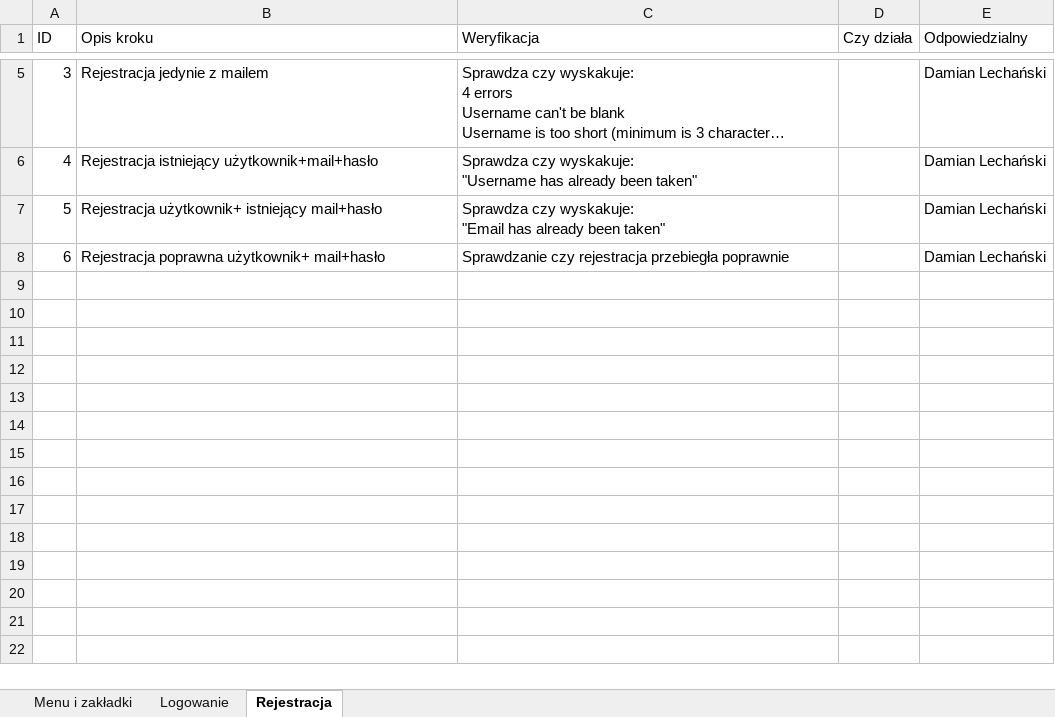
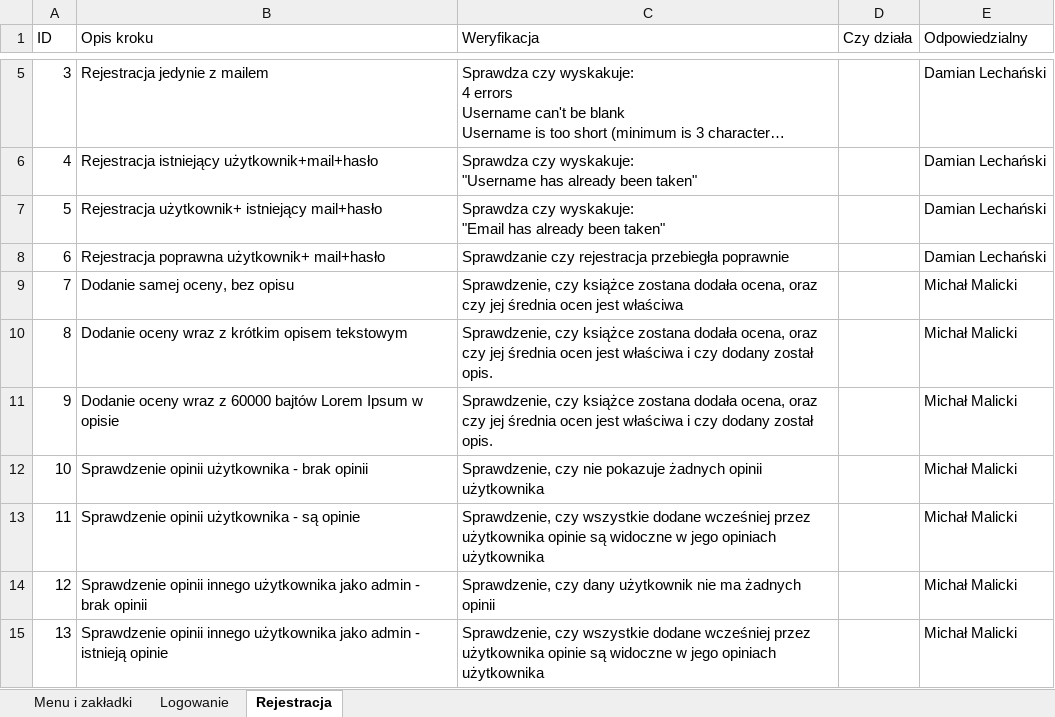
Before and after one commit to lechu7/Testing_BookWeb_SIAG, an Excel workbook: test scripts.xlsx, sheet Rejestracja, drawn as a sheet; only a part is shown, gaps mark what is left out; long unchanged cells end in …; values as stored, in another font and other column widths than the file's, no borders; table styles not drawn; the diff names each change by its address in the sheet, - before the commit and + after, or states it on an @@ line.

Commit message:
nowe scenariusze
scenariusze od dodawania opinii

```diff
--- a/test scripts.xlsx (sheet Rejestracja)
+++ b/test scripts.xlsx (sheet Rejestracja)
+row 9: 7 | Dodanie samej oceny, bez opisu | Sprawdzenie, czy książce zostana dodała ocena, oraz czy jej średnia ocen jest właściwa |  | Michał Malicki
+row 10: 8 | Dodanie oceny wraz z krótkim opisem tekstowym | Sprawdzenie, czy książce zostana dodała ocena, oraz czy jej średnia ocen jest właściwa i czy dodany został opis. |  | Michał Malicki
+row 11: 9 | Dodanie oceny wraz z 60000 bajtów Lorem Ipsum w opisie | Sprawdzenie, czy książce zostana dodała ocena, oraz czy jej średnia ocen jest właściwa i czy dodany został opis. |  | Michał Malicki
+row 12: 10 | Sprawdzenie opinii użytkownika - brak opinii | Sprawdzenie, czy nie pokazuje żadnych opinii użytkownika |  | Michał Malicki
+row 13: 11 | Sprawdzenie opinii użytkownika - są opinie | Sprawdzenie, czy wszystkie dodane wcześniej przez użytkownika opinie są widoczne w jego opiniach użytkownika |  | Michał Malicki
+row 14: 12 | Sprawdzenie opinii innego użytkownika jako admin - brak opinii | Sprawdzenie, czy dany użytkownik nie ma żadnych opinii |  | Michał Malicki
+row 15: 13 | Sprawdzenie opinii innego użytkownika jako admin - istnieją opinie | Sprawdzenie, czy wszystkie dodane wcześniej przez użytkownika opinie są widoczne w jego opiniach użytkownika |  | Michał Malicki
```
